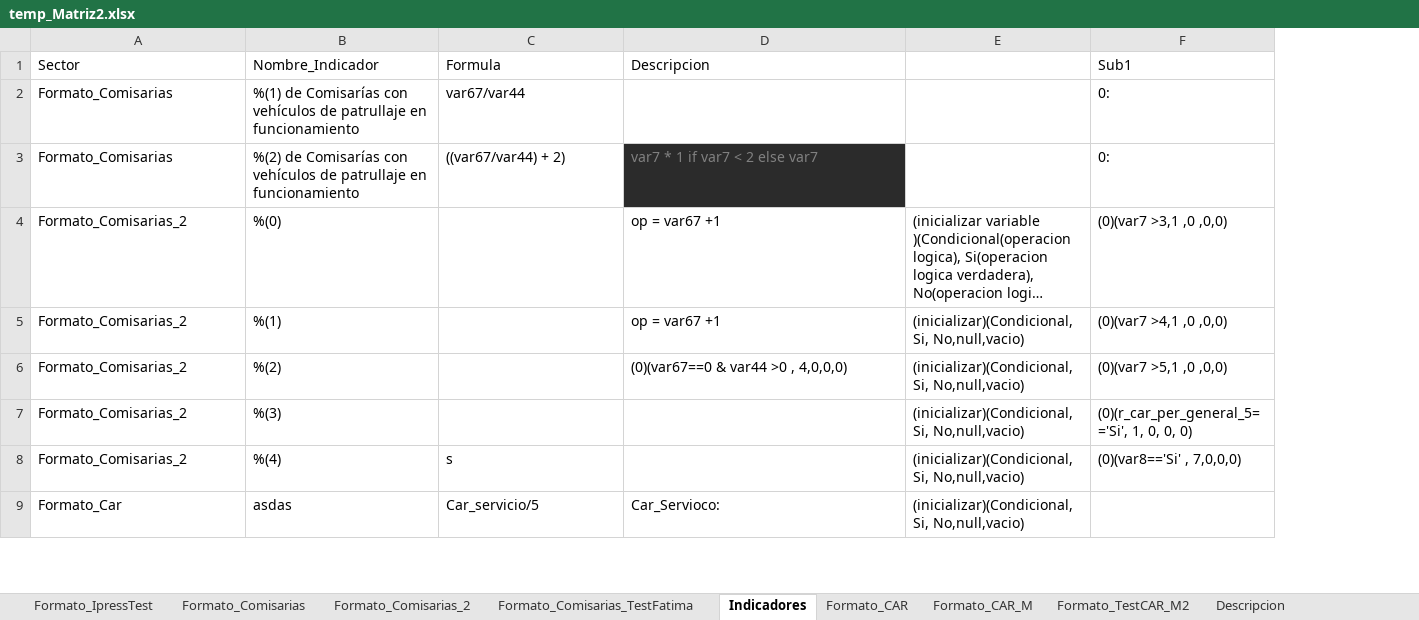
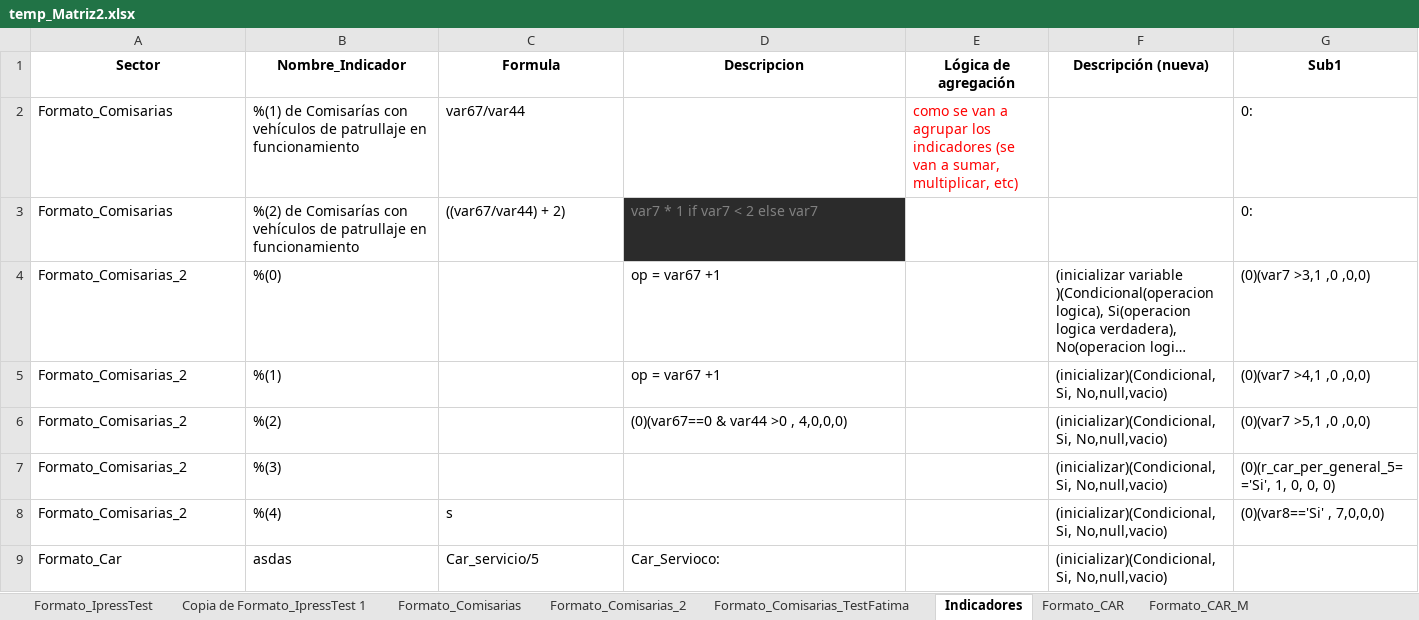
Before and after one commit to RenzoGamero/Streamlit-Heroku-Forms, an Excel workbook: temp_Matriz2.xlsx, sheet Indicadores, drawn as a sheet; only a part is shown; long unchanged cells end in …; values as stored, in another font and other column widths than the file's, no borders; charts and pictures not drawn; addresses are those after the commit; the diff covers the shown part only; the diff names each change by its address in the sheet, - before the commit and + after, or states it on an @@ line.

```diff
--- a/temp_Matriz2.xlsx (sheet Indicadores)
+++ b/temp_Matriz2.xlsx (sheet Indicadores)
+sheet tab: Copia de Formato_IpressTest 1
+column E (Lógica de agregación), row 2: como se van a agrupar los indicadores (se van a sumar, multiplicar, etc)
@@ A1:D1 bold: off → on, alignment: left → center @@
-F1: (empty)
+F1: Descripción (nueva)
@@ G1 bold: off → on, alignment: left → center @@
```
Also changed, not shown: cell formats elsewhere in this sheet, sheet Formato_CAR_M, charts or pictures, 2 other files.
